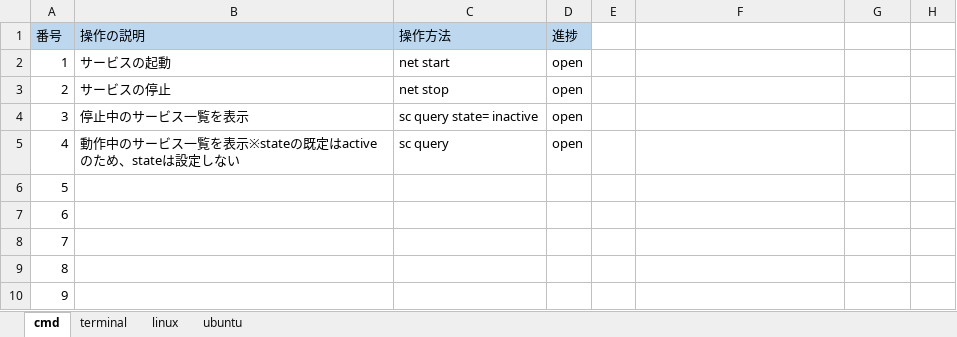
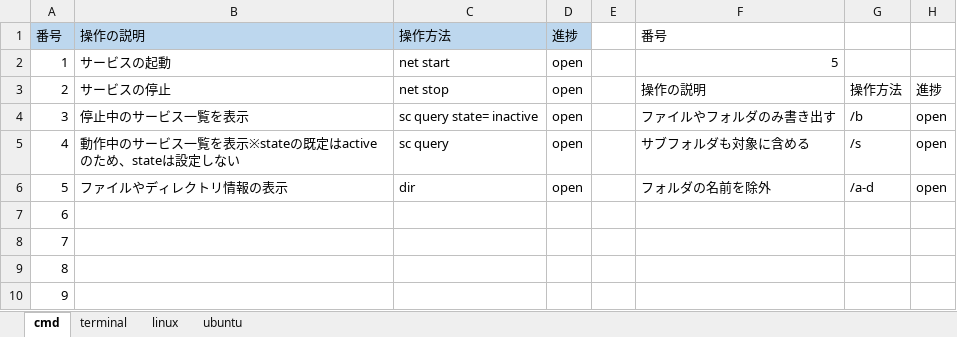
Before and after one commit to tsushoji/document, an Excel workbook: 004_技術資料/002_コマンド/コマンド一覧.xlsx, sheet cmd, drawn as a sheet; only a part is shown; values as stored, in another font and other column widths than the file's, no borders; table styles not drawn; the diff names each change by its address in the sheet, - before the commit and + after, or states it on an @@ line.

Commit message:
dosコマンド追加 #5

```diff
--- a/004_技術資料/002_コマンド/コマンド一覧.xlsx (sheet cmd)
+++ b/004_技術資料/002_コマンド/コマンド一覧.xlsx (sheet cmd)
-F1: (empty)
+F1: 番号
-F2 (番号): (empty)
+F2 (番号): 5
-F3 (番号): (empty)
+F3 (番号): 操作の説明
-G3: (empty)
+G3: 操作方法
-H3: (empty)
+H3: 進捗
-F4 (番号): (empty)
+F4 (番号): ファイルやフォルダのみ書き出す
-G4: (empty)
+G4: /b
-H4:H6: (empty)
+H4:H6: open
-F5 (番号): (empty)
+F5 (番号): サブフォルダも対象に含める
-G5: (empty)
+G5: /s
-B6 (操作の説明): (empty)
+B6 (操作の説明): ファイルやディレクトリ情報の表示
-C6 (操作方法): (empty)
+C6 (操作方法): dir
-D6 (進捗): (empty)
+D6 (進捗): open
-F6 (番号): (empty)
+F6 (番号): フォルダの名前を除外
-G6: (empty)
+G6: /a-d
```
